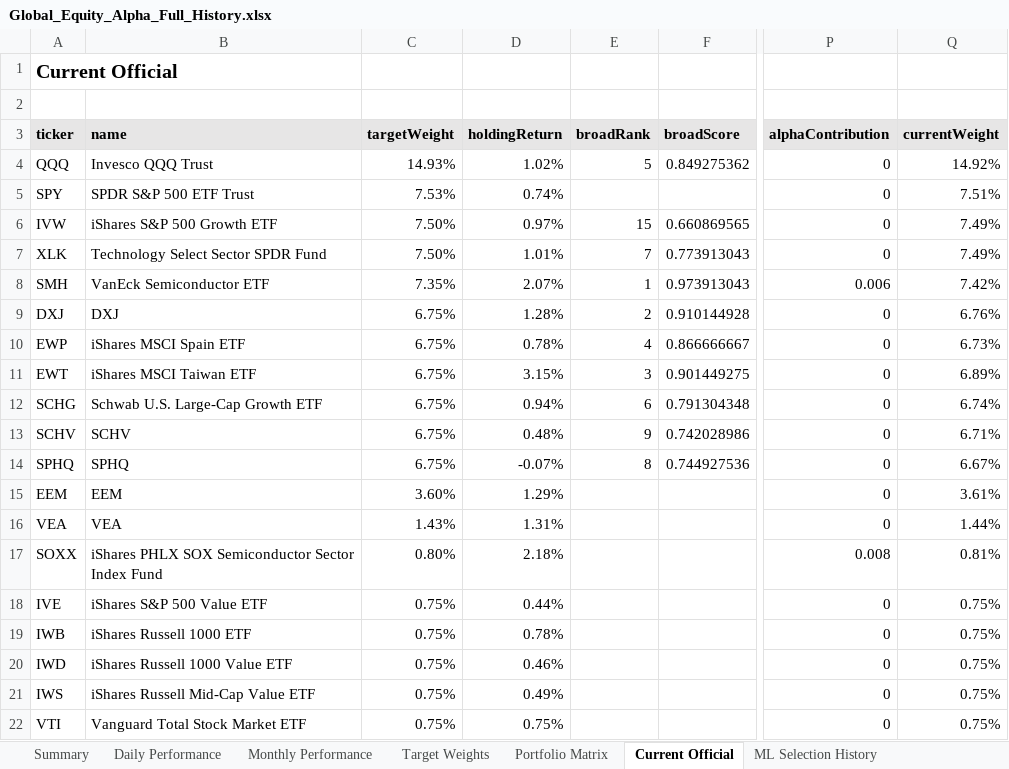
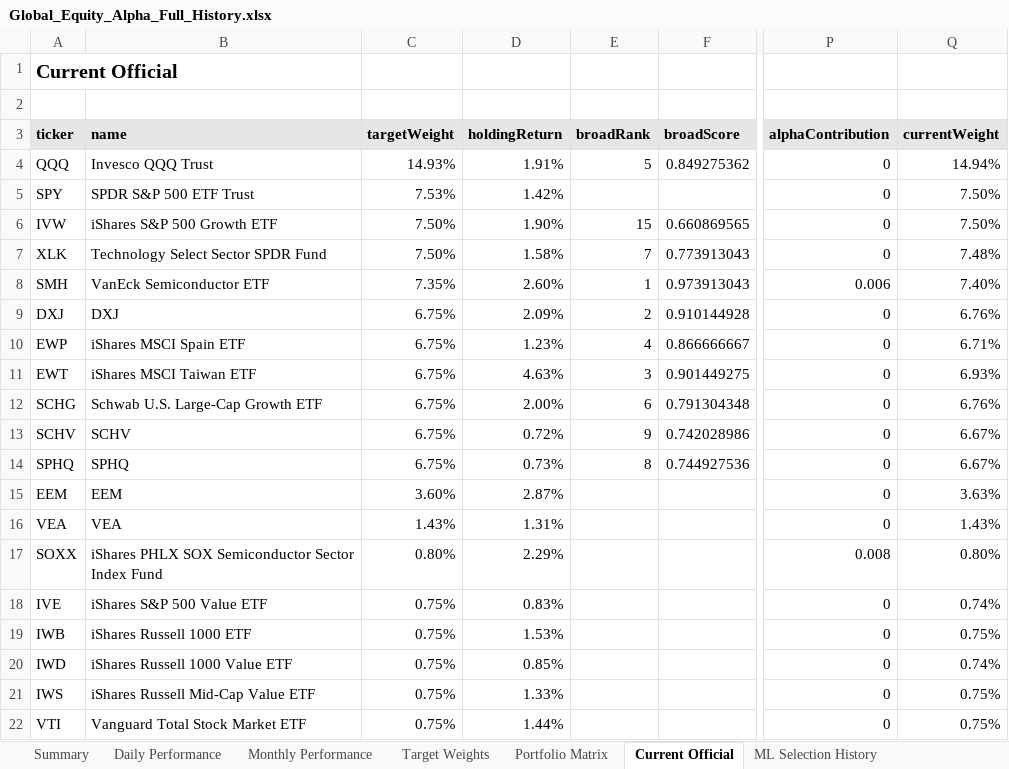
Before and after one commit to slackquant80/slackquant-research, an Excel workbook: public/dashboards/equity-alpha/exports/Global_Equity_Alpha_Full_History.xlsx, sheet Current Official, drawn as a sheet; only a part is shown, gaps mark what is left out; values as stored, in another font and other column widths than the file's, no borders; the diff covers the shown part only; the diff names each change by its address in the sheet, - before the commit and + after, or states it on an @@ line.

Commit message:
Update Global Equity Alpha public dashboard

```diff
--- a/public/dashboards/equity-alpha/exports/Global_Equity_Alpha_Full_History.xlsx (sheet Current Official)
+++ b/public/dashboards/equity-alpha/exports/Global_Equity_Alpha_Full_History.xlsx (sheet Current Official)
-D4 (holdingReturn): 1.02%
+D4 (holdingReturn): 1.91%
-Q4 (currentWeight): 14.92%
+Q4 (currentWeight): 14.94%
-D5 (holdingReturn): 0.74%
+D5 (holdingReturn): 1.42%
-Q5 (currentWeight): 7.51%
+Q5 (currentWeight): 7.50%
-D6 (holdingReturn): 0.97%
+D6 (holdingReturn): 1.90%
-Q6 (currentWeight): 7.49%
+Q6 (currentWeight): 7.50%
-D7 (holdingReturn): 1.01%
+D7 (holdingReturn): 1.58%
-Q7 (currentWeight): 7.49%
+Q7 (currentWeight): 7.48%
-D8 (holdingReturn): 2.07%
+D8 (holdingReturn): 2.60%
-Q8 (currentWeight): 7.42%
+Q8 (currentWeight): 7.40%
-D9 (holdingReturn): 1.28%
+D9 (holdingReturn): 2.09%
-D10 (holdingReturn): 0.78%
+D10 (holdingReturn): 1.23%
-Q10 (currentWeight): 6.73%
+Q10 (currentWeight): 6.71%
-D11 (holdingReturn): 3.15%
+D11 (holdingReturn): 4.63%
-Q11 (currentWeight): 6.89%
+Q11 (currentWeight): 6.93%
-D12 (holdingReturn): 0.94%
+D12 (holdingReturn): 2.00%
-Q12 (currentWeight): 6.74%
+Q12 (currentWeight): 6.76%
-D13 (holdingReturn): 0.48%
+D13 (holdingReturn): 0.72%
-Q13 (currentWeight): 6.71%
+Q13 (currentWeight): 6.67%
-D14 (holdingReturn): -0.07%
+D14 (holdingReturn): 0.73%
-D15 (holdingReturn): 1.29%
+D15 (holdingReturn): 2.87%
-Q15 (currentWeight): 3.61%
+Q15 (currentWeight): 3.63%
-Q16 (currentWeight): 1.44%
+Q16 (currentWeight): 1.43%
-D17 (holdingReturn): 2.18%
+D17 (holdingReturn): 2.29%
-Q17 (currentWeight): 0.81%
+Q17 (currentWeight): 0.80%
-D18 (holdingReturn): 0.44%
+D18 (holdingReturn): 0.83%
-Q18 (currentWeight): 0.75%
+Q18 (currentWeight): 0.74%
-D19 (holdingReturn): 0.78%
+D19 (holdingReturn): 1.53%
-D20 (holdingReturn): 0.46%
+D20 (holdingReturn): 0.85%
-Q20 (currentWeight): 0.75%
+Q20 (currentWeight): 0.74%
-D21 (holdingReturn): 0.49%
+D21 (holdingReturn): 1.33%
-D22 (holdingReturn): 0.75%
+D22 (holdingReturn): 1.44%
```
Also changed, not shown: 18 edited cells elsewhere in this sheet, sheet Summary, 1 other file.
